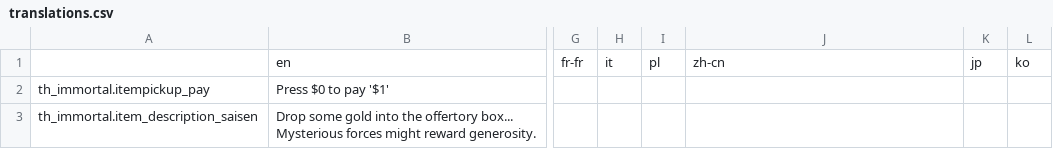
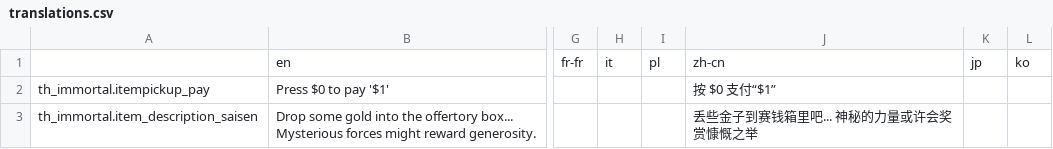
Before and after one commit to XM666-Dev/th_immortal, a CSV file: files/translations.csv, drawn as a sheet; only a part is shown, gaps mark what is left out; the diff names each change by its address in the sheet, - before the commit and + after, or states it on an @@ line.

Commit message:
Added mod setting to toggle sound effects
Added Chinese translations

Improved duplication behavior of the Large Orb spell

Reduced volume of sound effects for better audio balance

```diff
--- a/files/translations.csv
+++ b/files/translations.csv
-J2: (empty)
+J2: 按 $0 支付“$1”
-J3: (empty)
+J3: 丢些金子到赛钱箱里吧... 神秘的力量或许会奖赏慷慨之举
```
Also changed, not shown: 16 other files.
